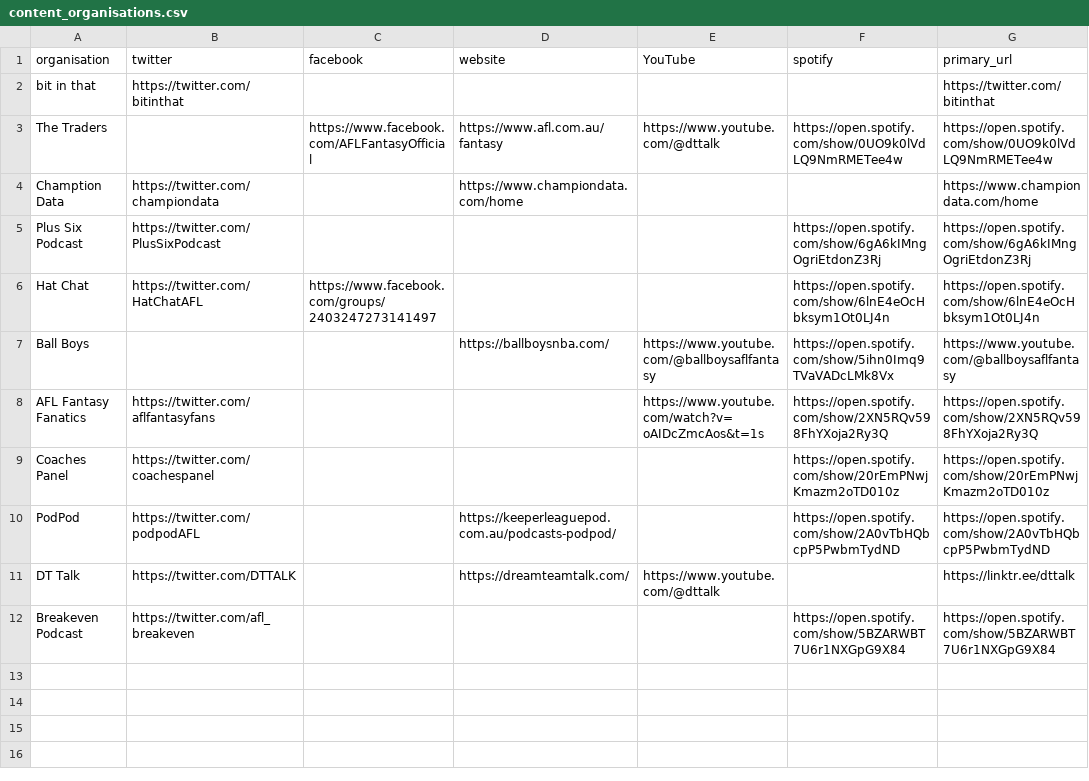
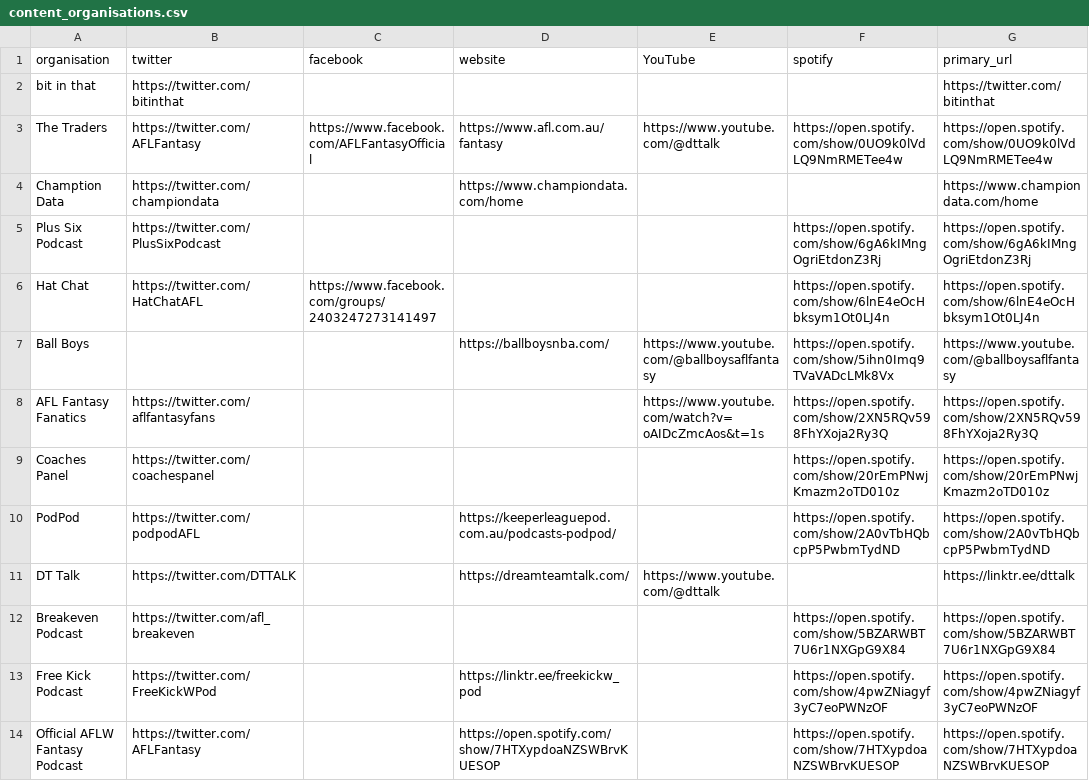
Before and after one commit to bit-in-that/data-automation, a CSV file: afl_fantasy/data/raw/content_organisations.csv (was fantasy_rankings/data/raw/content_organisations.csv), drawn as a sheet.

Commit message:
restructure the tiles and add rank data

```diff
--- a/fantasy_rankings/data/raw/content_organisations.csv
+++ b/afl_fantasy/data/raw/content_organisations.csv
@@ -2,3 +2,3 @@
 bit in that,https://twitter.com/bitinthat,,,,,https://twitter.com/bitinthat
-The Traders,,https://www.facebook.com/AFLFantasyOfficial,https://www.afl.com.au/fantasy,https://www.youtube.com/@dttalk,https://open.spotify.com/show/0UO9k0lVdLQ9NmRMETee4w,https://open.spotify.com/show/0UO9k0lVdLQ9NmRMETee4w
+The Traders,https://twitter.com/AFLFantasy,https://www.facebook.com/AFLFantasyOfficial,https://www.afl.com.au/fantasy,https://www.youtube.com/@dttalk,https://open.spotify.com/show/0UO9k0lVdLQ9NmRMETee4w,https://open.spotify.com/show/0UO9k0lVdLQ9NmRMETee4w
 Chamption Data,https://twitter.com/championdata,,https://www.championdata.com/home,,,https://www.championdata.com/home
@@ -12 +12,3 @@ DT Talk,https://twitter.com/DTTALK,,https://dreamteamtalk.com/,https://www.youtu
 Breakeven Podcast,https://twitter.com/afl_breakeven,,,,https://open.spotify.com/show/5BZARWBT7U6r1NXGpG9X84,https://open.spotify.com/show/5BZARWBT7U6r1NXGpG9X84
+Free Kick Podcast,https://twitter.com/FreeKickWPod,,https://linktr.ee/freekickw_pod,,https://open.spotify.com/show/4pwZNiagyf3yC7eoPWNzOF,https://open.spotify.com/show/4pwZNiagyf3yC7eoPWNzOF
+Official AFLW Fantasy Podcast,https://twitter.com/AFLFantasy,,https://open.spotify.com/show/7HTXypdoaNZSWBrvKUESOP,,https://open.spotify.com/show/7HTXypdoaNZSWBrvKUESOP,https://open.spotify.com/show/7HTXypdoaNZSWBrvKUESOP
```
Also changed, not shown: afl_fantasy/data/raw/content_creators.csv, 37 other files.
